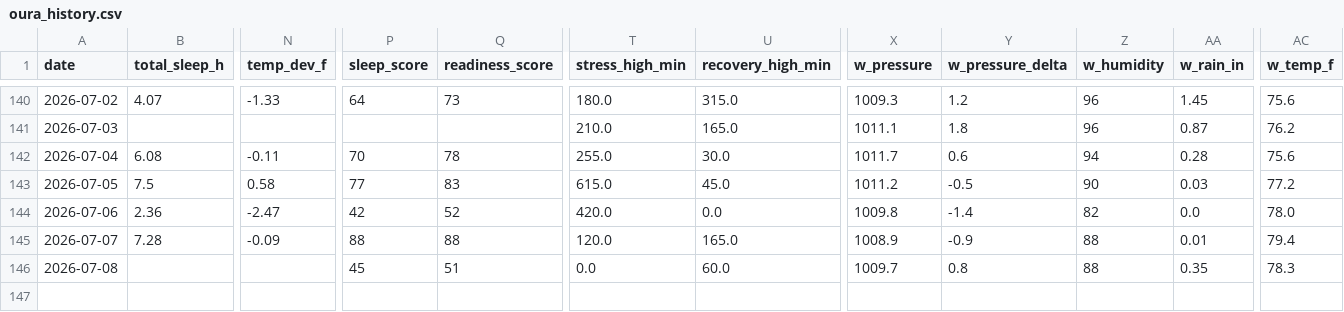
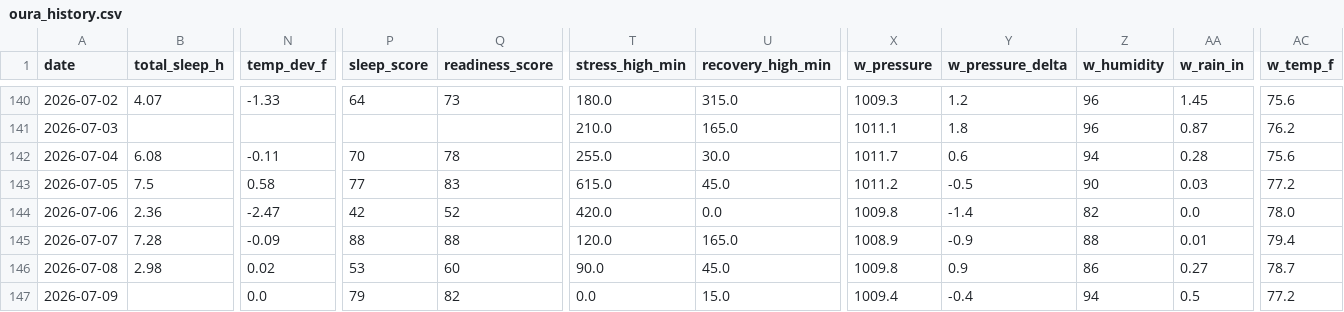
Before and after one commit to muggzzi/oura-notion-sync, a CSV file: docs/oura_history.csv, drawn as a sheet; only a part is shown, gaps mark what is left out; rows hold the shown columns only; the diff covers the shown part only; the diff names each change by its address in the sheet, - before the commit and + after, or states it on an @@ line.

```diff
--- a/docs/oura_history.csv
+++ b/docs/oura_history.csv
-B146 (total_sleep_h): (empty)
+B146 (total_sleep_h): 2.98
-N146 (temp_dev_f): (empty)
+N146 (temp_dev_f): 0.02
-P146 (sleep_score): 45
+P146 (sleep_score): 53
-Q146 (readiness_score): 51
+Q146 (readiness_score): 60
-T146 (stress_high_min): 0.0
+T146 (stress_high_min): 90.0
-U146 (recovery_high_min): 60.0
+U146 (recovery_high_min): 45.0
-X146 (w_pressure): 1009.7
+X146 (w_pressure): 1009.8
-Y146 (w_pressure_delta): 0.8
+Y146 (w_pressure_delta): 0.9
-Z146 (w_humidity): 88
+Z146 (w_humidity): 86
-AA146 (w_rain_in): 0.35
+AA146 (w_rain_in): 0.27
-AC146 (w_temp_f): 78.3
+AC146 (w_temp_f): 78.7
+row 147: 2026-07-09 |  | 0.0 | 79 | 82 | 0.0 | 15.0 | 1009.4 | -0.4 | 94 | 0.5 | 77.2
```
Also changed, not shown: 21 edited cells elsewhere in this file.
